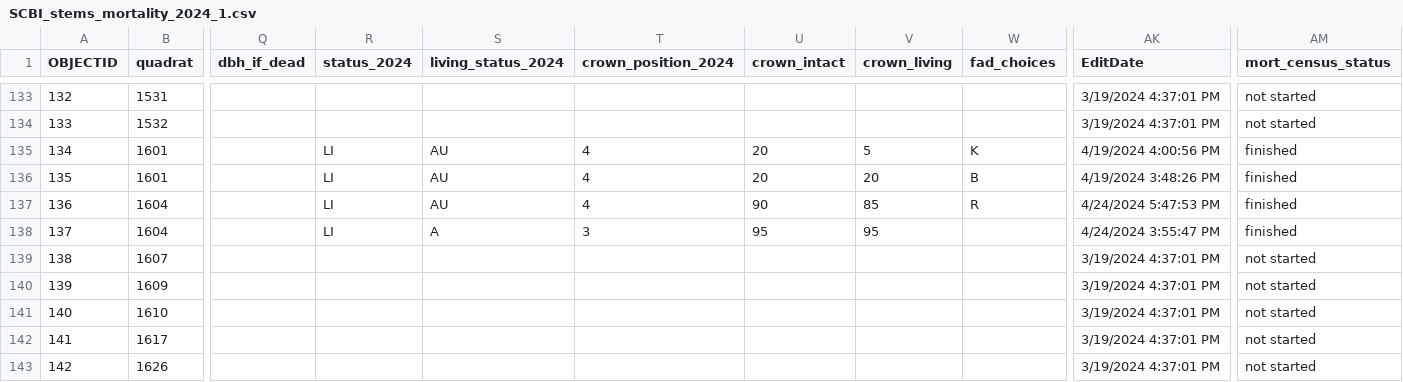
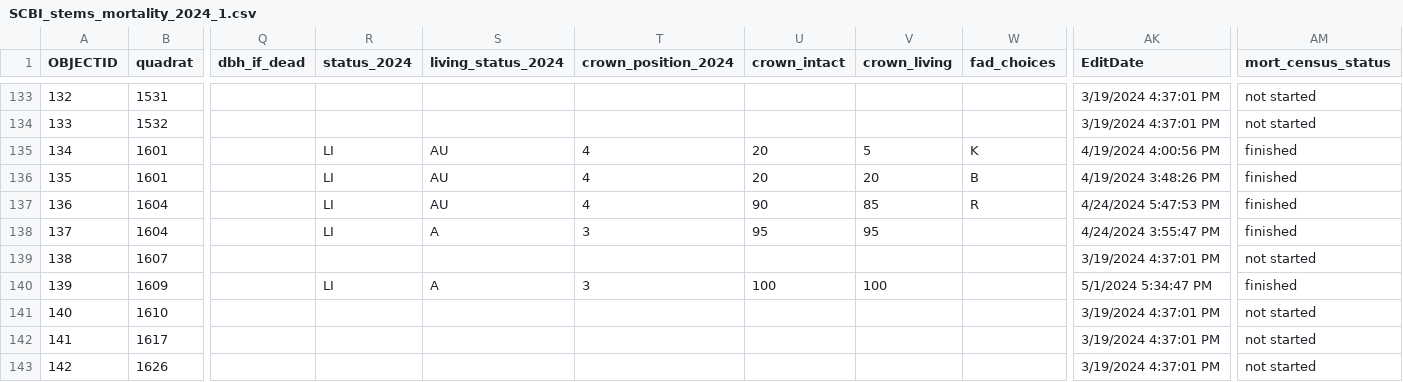
Before and after one commit to SCBI-ForestGEO/SCBImortality, a CSV file: raw_data/Field_Maps/SCBI_stems_mortality_2024_1.csv, drawn as a sheet; only a part is shown, gaps mark what is left out; the diff names each change by its address in the sheet, - before the commit and + after, or states it on an @@ line.

Commit message:
update data

```diff
--- a/raw_data/Field_Maps/SCBI_stems_mortality_2024_1.csv
+++ b/raw_data/Field_Maps/SCBI_stems_mortality_2024_1.csv
-R140 (status_2024): (empty)
+R140 (status_2024): LI
-S140 (living_status_2024): (empty)
+S140 (living_status_2024): A
-T140 (crown_position_2024): (empty)
+T140 (crown_position_2024): 3
-U140 (crown_intact): (empty)
+U140 (crown_intact): 100
-V140 (crown_living): (empty)
+V140 (crown_living): 100
-AK140 (EditDate): 3/19/2024 4:37:01 PM
+AK140 (EditDate): 5/1/2024 5:34:47 PM
-AM140 (mort_census_status): not started
+AM140 (mort_census_status): finished
```
Also changed, not shown: 1 other file.
